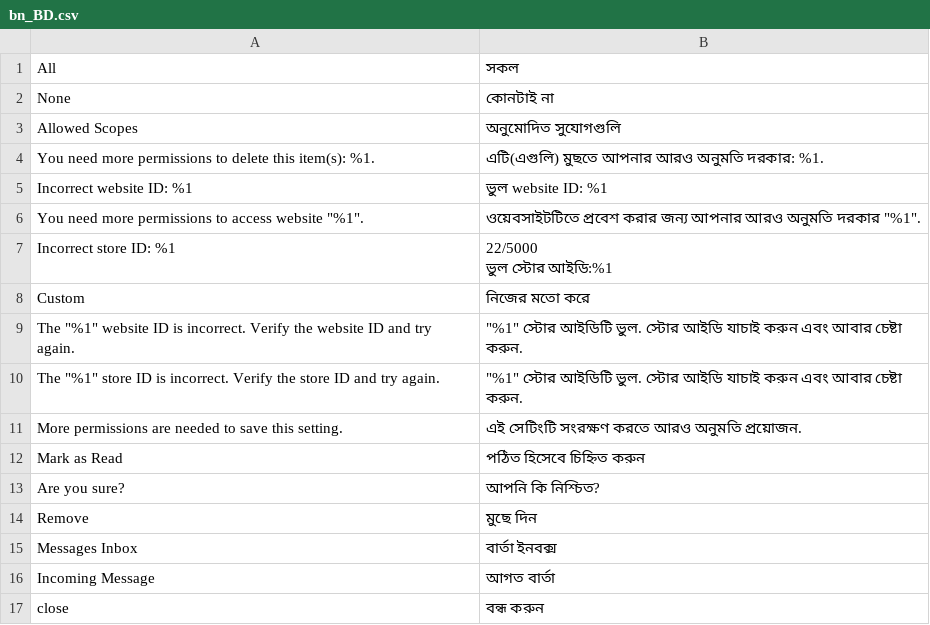
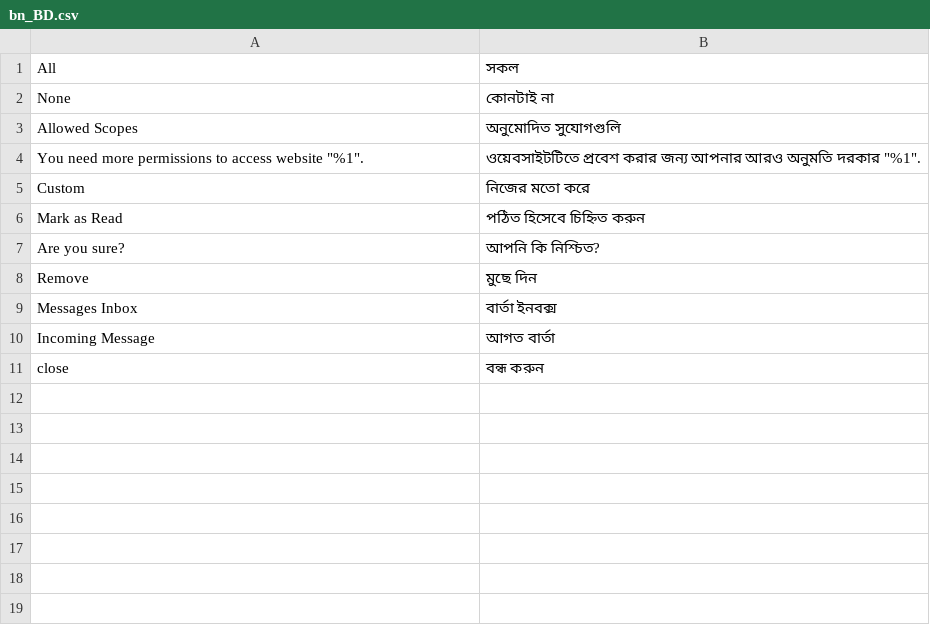
Before and after one commit to magento-l10n/language-bn_BD, a CSV file: bn_BD.csv, drawn as a sheet.

Commit message:
Updating translations from Crowdin.

```diff
--- a/bn_BD.csv
+++ b/bn_BD.csv
@@ -3,11 +3,4 @@ None,"কোনটাই না"
 "Allowed Scopes","অনুমোদিত সুযোগগুলি"
-"You need more permissions to delete this item(s): %1.","এটি(এগুলি) মুছতে আপনার আরও অনুমতি দরকার: %1."
-"Incorrect website ID: %1","ভুল website ID: %1"
 "You need more permissions to access website ""%1"".","ওয়েবসাইটটিতে প্রবেশ করার জন্য আপনার আরও অনুমতি দরকার ""%1""."
-"Incorrect store ID: %1","22/5000
-ভুল স্টোর আইডি:%1"
 Custom,"নিজের মতো করে"
-"The ""%1"" website ID is incorrect. Verify the website ID and try again.","""%1"" স্টোর আইডিটি ভুল. স্টোর আইডি যাচাই করুন এবং আবার চেষ্টা করুন."
-"The ""%1"" store ID is incorrect. Verify the store ID and try again.","""%1"" স্টোর আইডিটি ভুল. স্টোর আইডি যাচাই করুন এবং আবার চেষ্টা করুন."
-"More permissions are needed to save this setting.","এই সেটিংটি সংরক্ষণ করতে আরও অনুমতি প্রয়োজন."
 "Mark as Read","পঠিত হিসেবে চিহ্নিত করুন"
```
Also changed, not shown: 1 other file.
